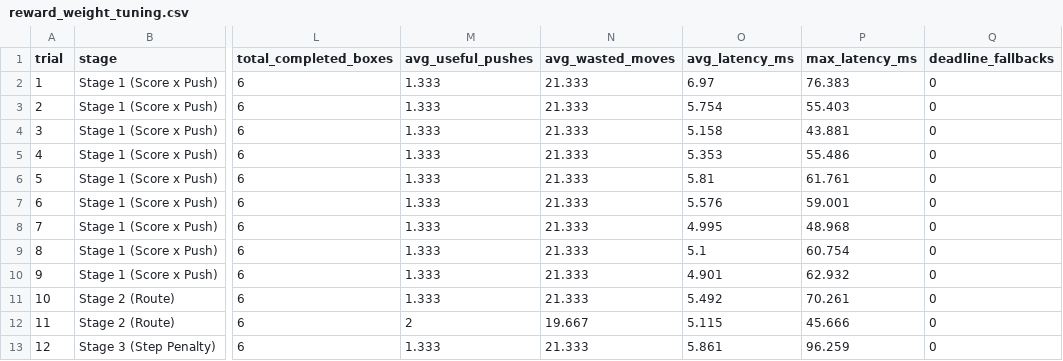
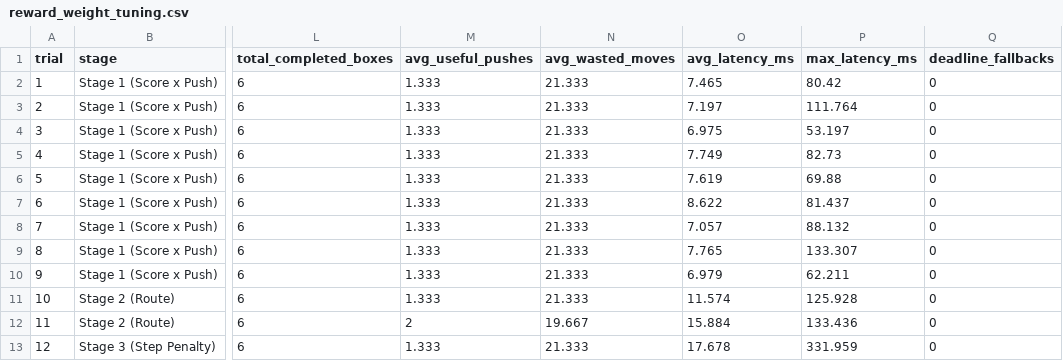
Before and after one commit to Thanh281105/intro-to-ai, a CSV file: experiments/results/reward_weight_tuning.csv, drawn as a sheet; only a part is shown, gaps mark what is left out; the diff names each change by its address in the sheet, - before the commit and + after, or states it on an @@ line.

```diff
--- a/experiments/results/reward_weight_tuning.csv
+++ b/experiments/results/reward_weight_tuning.csv
-O2 (avg_latency_ms): 6.97
+O2 (avg_latency_ms): 7.465
-P2 (max_latency_ms): 76.383
+P2 (max_latency_ms): 80.42
-O3 (avg_latency_ms): 5.754
+O3 (avg_latency_ms): 7.197
-P3 (max_latency_ms): 55.403
+P3 (max_latency_ms): 111.764
-O4 (avg_latency_ms): 5.158
+O4 (avg_latency_ms): 6.975
-P4 (max_latency_ms): 43.881
+P4 (max_latency_ms): 53.197
-O5 (avg_latency_ms): 5.353
+O5 (avg_latency_ms): 7.749
-P5 (max_latency_ms): 55.486
+P5 (max_latency_ms): 82.73
-O6 (avg_latency_ms): 5.81
+O6 (avg_latency_ms): 7.619
-P6 (max_latency_ms): 61.761
+P6 (max_latency_ms): 69.88
-O7 (avg_latency_ms): 5.576
+O7 (avg_latency_ms): 8.622
-P7 (max_latency_ms): 59.001
+P7 (max_latency_ms): 81.437
-O8 (avg_latency_ms): 4.995
+O8 (avg_latency_ms): 7.057
-P8 (max_latency_ms): 48.968
+P8 (max_latency_ms): 88.132
-O9 (avg_latency_ms): 5.1
+O9 (avg_latency_ms): 7.765
-P9 (max_latency_ms): 60.754
+P9 (max_latency_ms): 133.307
-O10 (avg_latency_ms): 4.901
+O10 (avg_latency_ms): 6.979
-P10 (max_latency_ms): 62.932
+P10 (max_latency_ms): 62.211
-O11 (avg_latency_ms): 5.492
+O11 (avg_latency_ms): 11.574
-P11 (max_latency_ms): 70.261
+P11 (max_latency_ms): 125.928
-O12 (avg_latency_ms): 5.115
+O12 (avg_latency_ms): 15.884
-P12 (max_latency_ms): 45.666
+P12 (max_latency_ms): 133.436
-O13 (avg_latency_ms): 5.861
+O13 (avg_latency_ms): 17.678
-P13 (max_latency_ms): 96.259
+P13 (max_latency_ms): 331.959
```
Also changed, not shown: experiments/results/agent_benchmark.csv, experiments/results/agent_benchmark_after.csv, 8 other files.
